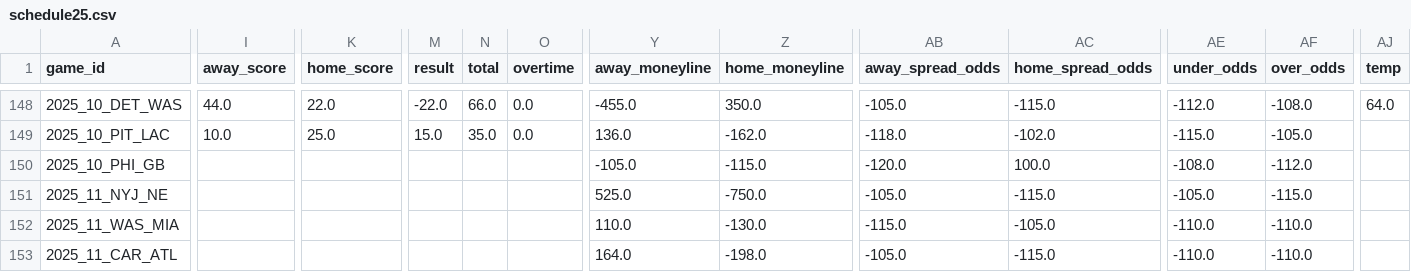
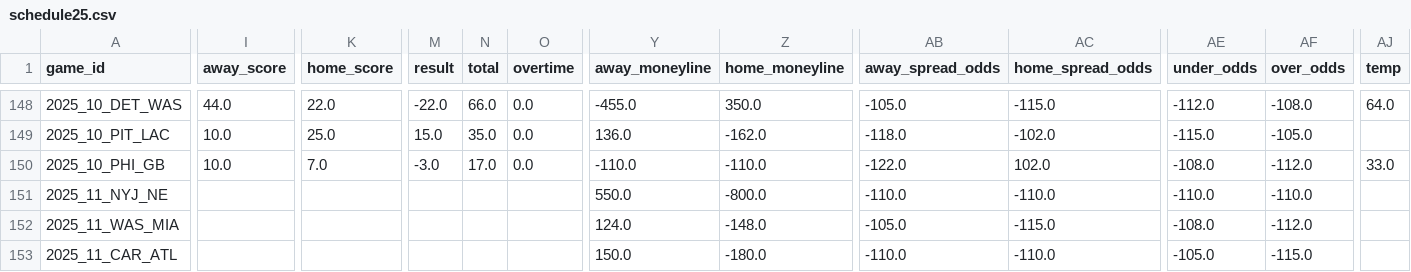
Before and after one commit to ChristopherDavisUCI/NFL2025-Simulation, a CSV file: schedules/schedule25.csv, drawn as a sheet; only a part is shown, gaps mark what is left out; the diff covers the shown part only; the diff names each change by its address in the sheet, - before the commit and + after, or states it on an @@ line.

Commit message:
Update schedule25.csv

```diff
--- a/schedules/schedule25.csv
+++ b/schedules/schedule25.csv
-I150 (away_score): (empty)
+I150 (away_score): 10.0
-K150 (home_score): (empty)
+K150 (home_score): 7.0
-M150 (result): (empty)
+M150 (result): -3.0
-N150 (total): (empty)
+N150 (total): 17.0
-O150 (overtime): (empty)
+O150 (overtime): 0.0
-Y150 (away_moneyline): -105.0
+Y150 (away_moneyline): -110.0
-Z150 (home_moneyline): -115.0
+Z150 (home_moneyline): -110.0
-AB150 (away_spread_odds): -120.0
+AB150 (away_spread_odds): -122.0
-AC150 (home_spread_odds): 100.0
+AC150 (home_spread_odds): 102.0
-AJ150 (temp): (empty)
+AJ150 (temp): 33.0
-Y151 (away_moneyline): 525.0
+Y151 (away_moneyline): 550.0
-Z151 (home_moneyline): -750.0
+Z151 (home_moneyline): -800.0
-AB151 (away_spread_odds): -105.0
+AB151 (away_spread_odds): -110.0
-AC151 (home_spread_odds): -115.0
+AC151 (home_spread_odds): -110.0
-AE151 (under_odds): -105.0
+AE151 (under_odds): -110.0
-AF151 (over_odds): -115.0
+AF151 (over_odds): -110.0
-Y152 (away_moneyline): 110.0
+Y152 (away_moneyline): 124.0
-Z152 (home_moneyline): -130.0
+Z152 (home_moneyline): -148.0
-AB152 (away_spread_odds): -115.0
+AB152 (away_spread_odds): -105.0
-AC152 (home_spread_odds): -105.0
+AC152 (home_spread_odds): -115.0
-AE152 (under_odds): -110.0
+AE152 (under_odds): -108.0
-AF152 (over_odds): -110.0
+AF152 (over_odds): -112.0
-Y153 (away_moneyline): 164.0
+Y153 (away_moneyline): 150.0
-Z153 (home_moneyline): -198.0
+Z153 (home_moneyline): -180.0
-AB153 (away_spread_odds): -105.0
+AB153 (away_spread_odds): -110.0
-AC153 (home_spread_odds): -115.0
+AC153 (home_spread_odds): -110.0
-AE153 (under_odds): -110.0
+AE153 (under_odds): -105.0
-AF153 (over_odds): -110.0
+AF153 (over_odds): -115.0
```
Also changed, not shown: 61 edited cells elsewhere in this file.
